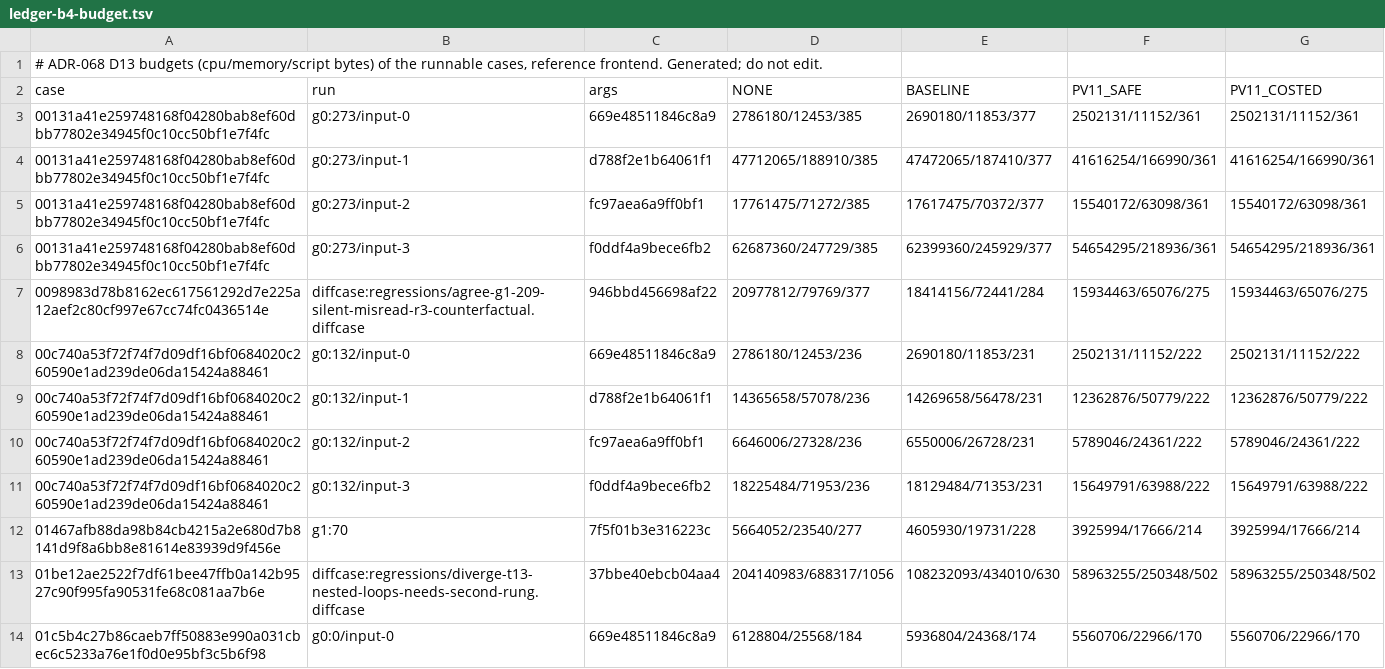
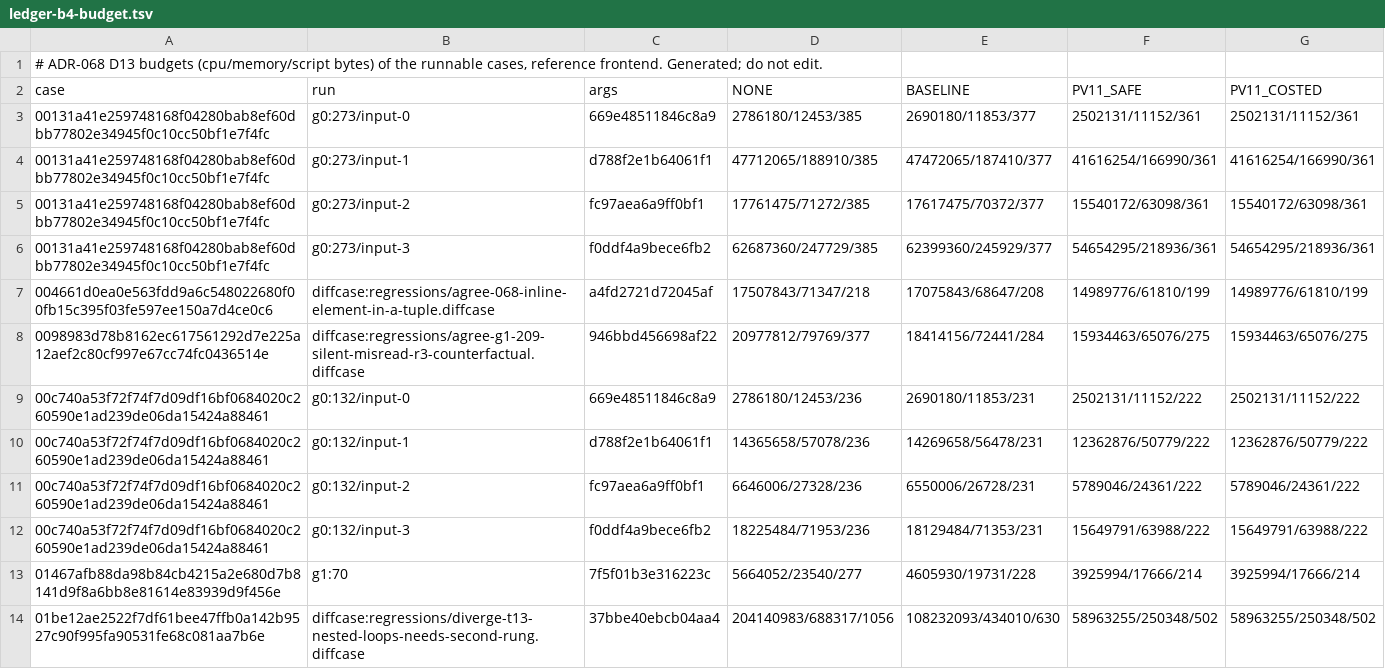
Before and after one commit to bloxbean/julc, a TSV file: adr/evidence/068/ledger-b4-budget.tsv, drawn as a sheet; only a part is shown; the shorter side is filled out with more unchanged rows; the diff covers the shown part only; the diff names each change by its address in the sheet, - before the commit and + after, or states it on an @@ line.

```diff
--- a/adr/evidence/068/ledger-b4-budget.tsv
+++ b/adr/evidence/068/ledger-b4-budget.tsv
+row 7: 004661d0ea0e563fdd9a6c548022680f00fb15c395f03fe597ee150a7d4ce0c6 | diffcase:regressions/agree-068-inline-element-in-a-tuple.diffcase | a4fd2721d72045af | 17507843/71347/218 | 17075843/68647/208 | 14989776/61810/199 | 14989776/61810/199
```
Also changed, not shown: 17 added rows elsewhere in this file, adr/evidence/068/totals-b4.tsv, adr/evidence/068/types-m2-totals.tsv, 7 other files.
